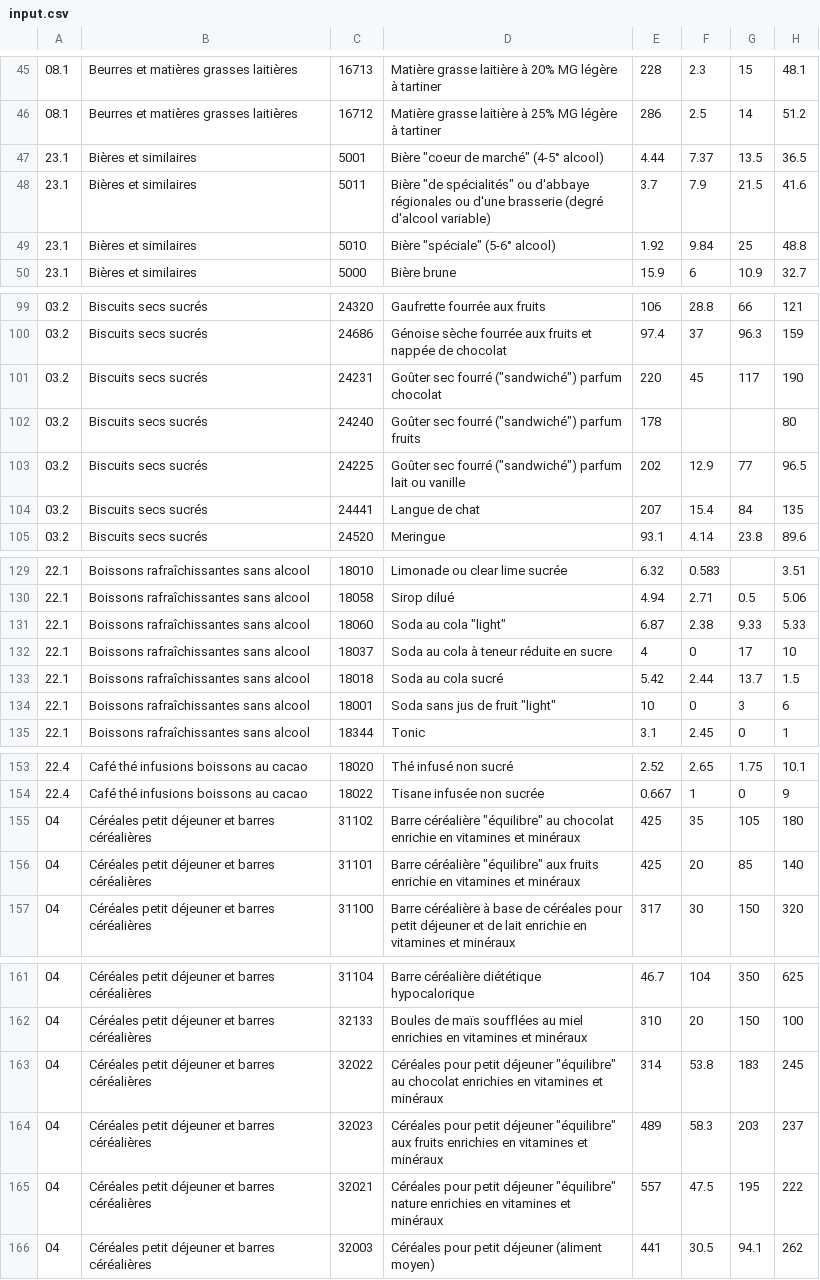
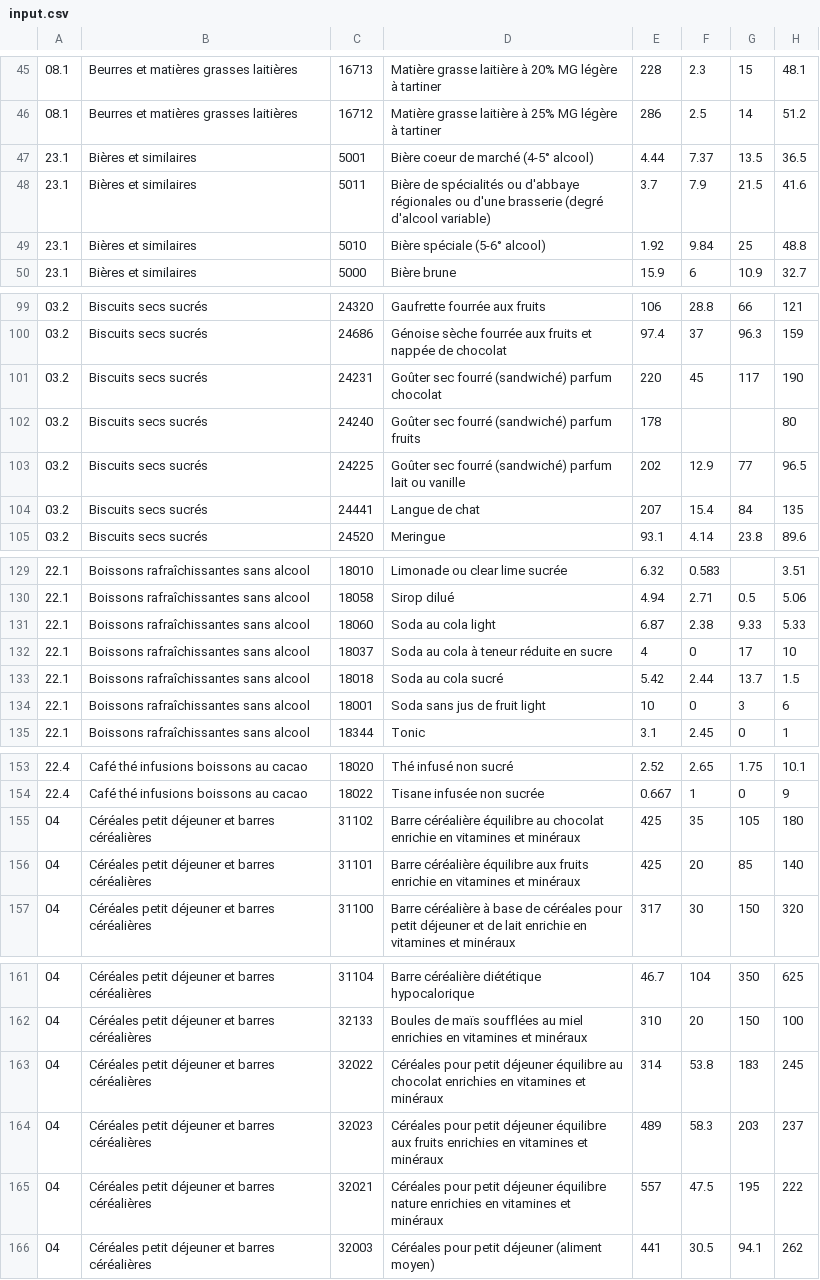
Before and after one commit to Laloutre42/BagOFood, a CSV file: data/Ciqual_2012/input.csv, drawn as a sheet; only a part is shown, gaps mark what is left out; the diff covers the shown part only; the diff names each change by its address in the sheet, - before the commit and + after, or states it on an @@ line.

```diff
--- a/data/Ciqual_2012/input.csv
+++ b/data/Ciqual_2012/input.csv
-D47: Bière "coeur de marché" (4-5° alcool)
+D47: Bière coeur de marché (4-5° alcool)
-D48: Bière "de spécialités" ou d'abbaye…
+D48: Bière de spécialités ou d'abbaye…
-D49: Bière "spéciale" (5-6° alcool)
+D49: Bière spéciale (5-6° alcool)
-D101: …sec fourré ("sandwiché") parfum chocolat
+D101: …sec fourré (sandwiché) parfum chocolat
-D102: Goûter sec fourré ("sandwiché") parfum fruits
+D102: Goûter sec fourré (sandwiché) parfum fruits
-D103: …sec fourré ("sandwiché") parfum lait…
+D103: …sec fourré (sandwiché) parfum lait…
-D131: Soda au cola "light"
+D131: Soda au cola light
-D134: Soda sans jus de fruit "light"
+D134: Soda sans jus de fruit light
-D155: Barre céréalière "équilibre" au chocolat…
+D155: Barre céréalière équilibre au chocolat…
-D156: Barre céréalière "équilibre" aux fruits…
+D156: Barre céréalière équilibre aux fruits…
-D163: …petit déjeuner "équilibre" au chocolat…
+D163: …petit déjeuner équilibre au chocolat…
-D164: …petit déjeuner "équilibre" aux fruits…
+D164: …petit déjeuner équilibre aux fruits…
-D165: …petit déjeuner "équilibre" nature enrichies…
+D165: …petit déjeuner équilibre nature enrichies…
```
Also changed, not shown: 7 edited cells elsewhere in this file, 22 other files.
